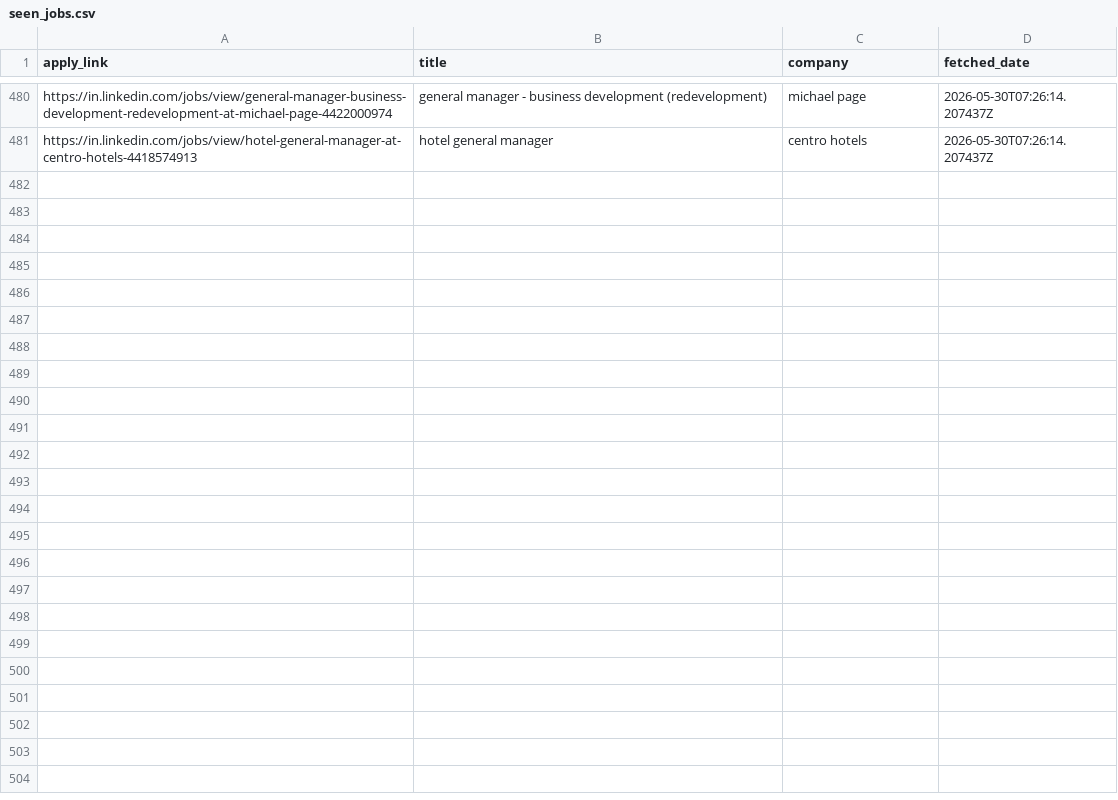
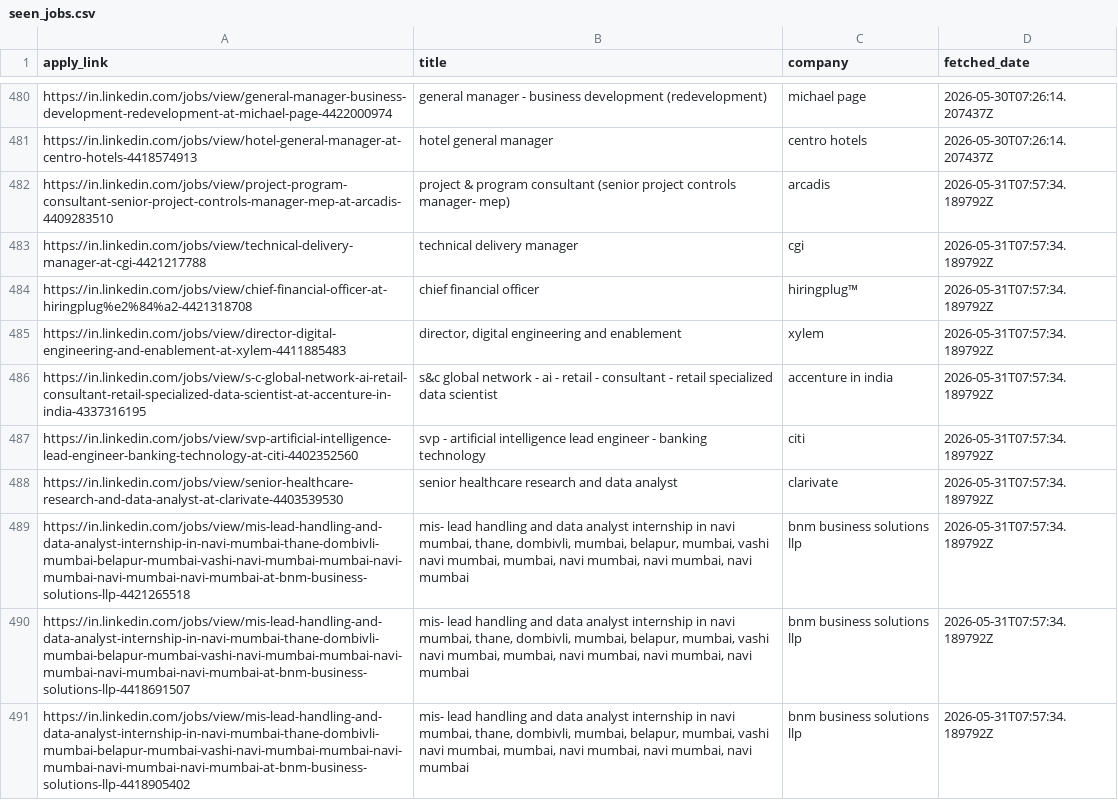
Before and after one commit to sakshimishra001/job-automation, a CSV file: .github/job-state/seen_jobs.csv, drawn as a sheet; only a part is shown, gaps mark what is left out; the diff covers the shown part only.

```diff
--- a/.github/job-state/seen_jobs.csv
+++ b/.github/job-state/seen_jobs.csv
@@ -481 +481,11 @@ https://in.linkedin.com/jobs/view/general-manager-business-development-redevelop
 https://in.linkedin.com/jobs/view/hotel-general-manager-at-centro-hotels-4418574913,hotel general manager,centro hotels,2026-05-30T07:26:14.207437Z
+https://in.linkedin.com/jobs/view/project-program-consultant-senior-project-controls-manager-mep-at-arcadis-4409283510,project & program consultant (senior project controls manager- mep),arcadis,2026-05-31T07:57:34.189792Z
+https://in.linkedin.com/jobs/view/technical-delivery-manager-at-cgi-4421217788,technical delivery manager,cgi,2026-05-31T07:57:34.189792Z
+https://in.linkedin.com/jobs/view/chief-financial-officer-at-hiringplug%e2%84%a2-4421318708,chief financial officer,hiringplug™,2026-05-31T07:57:34.189792Z
+https://in.linkedin.com/jobs/view/director-digital-engineering-and-enablement-at-xylem-4411885483,"director, digital engineering and enablement",xylem,2026-05-31T07:57:34.189792Z
+https://in.linkedin.com/jobs/view/s-c-global-network-ai-retail-consultant-retail-specialized-data-scientist-at-accenture-in-india-4337316195,s&c global network - ai - retail - consultant - retail specialized data scientist,accenture in india,2026-05-31T07:57:34.189792Z
+https://in.linkedin.com/jobs/view/svp-artificial-intelligence-lead-engineer-banking-technology-at-citi-4402352560,svp - artificial intelligence lead engineer - banking technology,citi,2026-05-31T07:57:34.189792Z
+https://in.linkedin.com/jobs/view/senior-healthcare-research-and-data-analyst-at-clarivate-4403539530,senior healthcare research and data analyst,clarivate,2026-05-31T07:57:34.189792Z
+https://in.linkedin.com/jobs/view/mis-lead-handling-and-data-analyst-internship-in-navi-mumbai-thane-dombivli-mumbai-belapur-mumbai-vashi-navi-mumbai-mumbai-navi-mumbai-navi-mumbai-navi-mumbai-at-bnm-business-solutions-llp-4421265518,"mis- lead handling and data analyst internship in navi mumbai, thane, dombivli, mumbai, belapur, mumbai, vashi navi mumbai, mumbai, navi mumbai, navi mumbai, navi mumbai",bnm business solutions llp,2026-05-31T07:57:34.189792Z
+https://in.linkedin.com/jobs/view/mis-lead-handling-and-data-analyst-internship-in-navi-mumbai-thane-dombivli-mumbai-belapur-mumbai-vashi-navi-mumbai-mumbai-navi-mumbai-navi-mumbai-navi-mumbai-at-bnm-business-solutions-llp-4418691507,"mis- lead handling and data analyst internship in navi mumbai, thane, dombivli, mumbai, belapur, mumbai, vashi navi mumbai, mumbai, navi mumbai, navi mumbai, navi mumbai",bnm business solutions llp,2026-05-31T07:57:34.189792Z
+https://in.linkedin.com/jobs/view/mis-lead-handling-and-data-analyst-internship-in-navi-mumbai-thane-dombivli-mumbai-belapur-mumbai-vashi-navi-mumbai-mumbai-navi-mumbai-navi-mumbai-navi-mumbai-at-bnm-business-solutions-llp-4418905402,"mis- lead handling and data analyst internship in navi mumbai, thane, dombivli, mumbai, belapur, mumbai, vashi navi mumbai, mumbai, navi mumbai, navi mumbai, navi mumbai",bnm business solutions llp,2026-05-31T07:57:34.189792Z
```
Also changed, not shown: 9 added rows elsewhere in this file, 1 other file.
